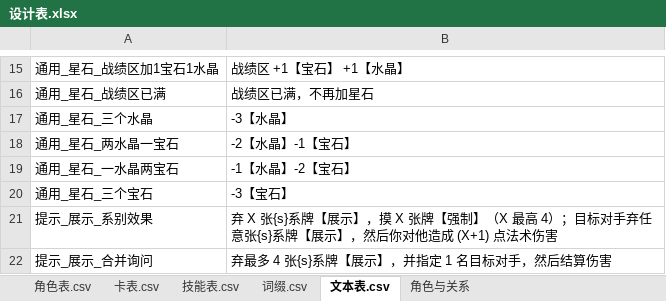
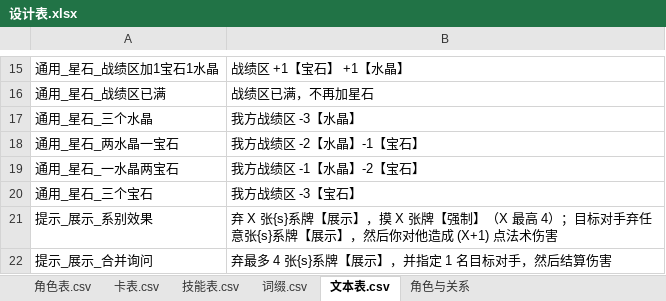
Before and after one commit to johnnash2017/xianyu_xingbei, an Excel workbook: Table/Design/设计表.xlsx, sheet 文本表.csv, drawn as a sheet; only a part is shown, gaps mark what is left out; values as stored, in another font and other column widths than the file's, no borders; the diff names each change by its address in the sheet, - before the commit and + after, or states it on an @@ line.

Commit message:
提示句去掉「支付 1 / 消耗 1」；合成四档加我方战绩区前缀
- 技能表提示：1003 圣光祈愈、4104 魔力熵增、4504 剑影*断念、9704 灭茶苦茶、10605 再睡一下、10704 嫉妒追放，去掉「支付 1」「消耗 1」以及第二处「1【水晶】」的 1，直接以【宝石】/【水晶】开头。
- 文本表：合成四档改成「我方战绩区 -3【水晶】」「我方战绩区 -2【水晶】-1【宝石】」「我方战绩区 -1【水晶】-2【宝石】」「我方战绩区 -3【宝石】」。
- 706 神之庇护的「消耗【星石】」、4103 熵变的「选择支付来源」本来就没有数字，不动；1304/3204/3804 是治疗/能量，不动。

```diff
--- a/Table/Design/设计表.xlsx (sheet 文本表.csv)
+++ b/Table/Design/设计表.xlsx (sheet 文本表.csv)
-B17: -3【水晶】
+B17: 我方战绩区 -3【水晶】
-B18: -2【水晶】-1【宝石】
+B18: 我方战绩区 -2【水晶】-1【宝石】
-B19: -1【水晶】-2【宝石】
+B19: 我方战绩区 -1【水晶】-2【宝石】
-B20: -3【宝石】
+B20: 我方战绩区 -3【宝石】
```
Also changed, not shown: sheet 技能表.csv, 3 other files.
